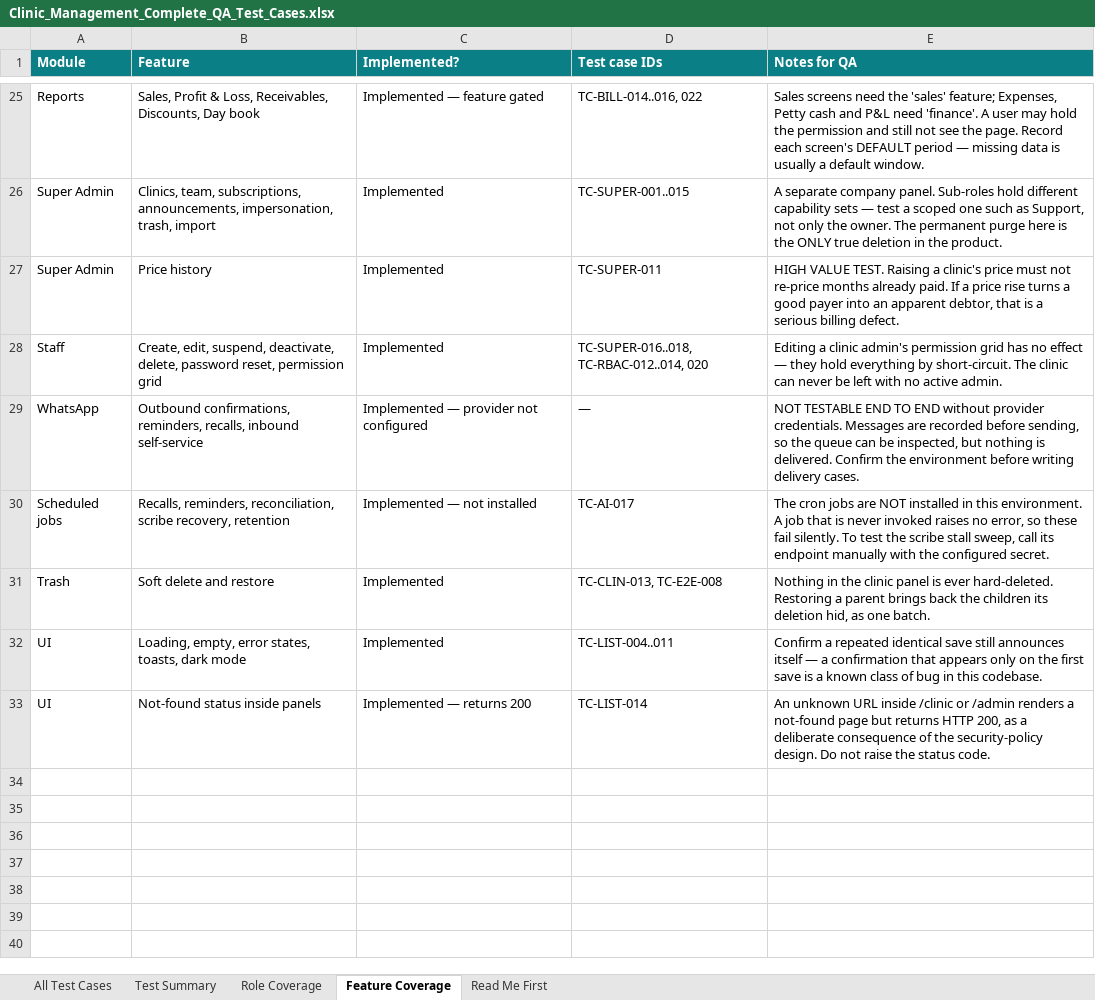
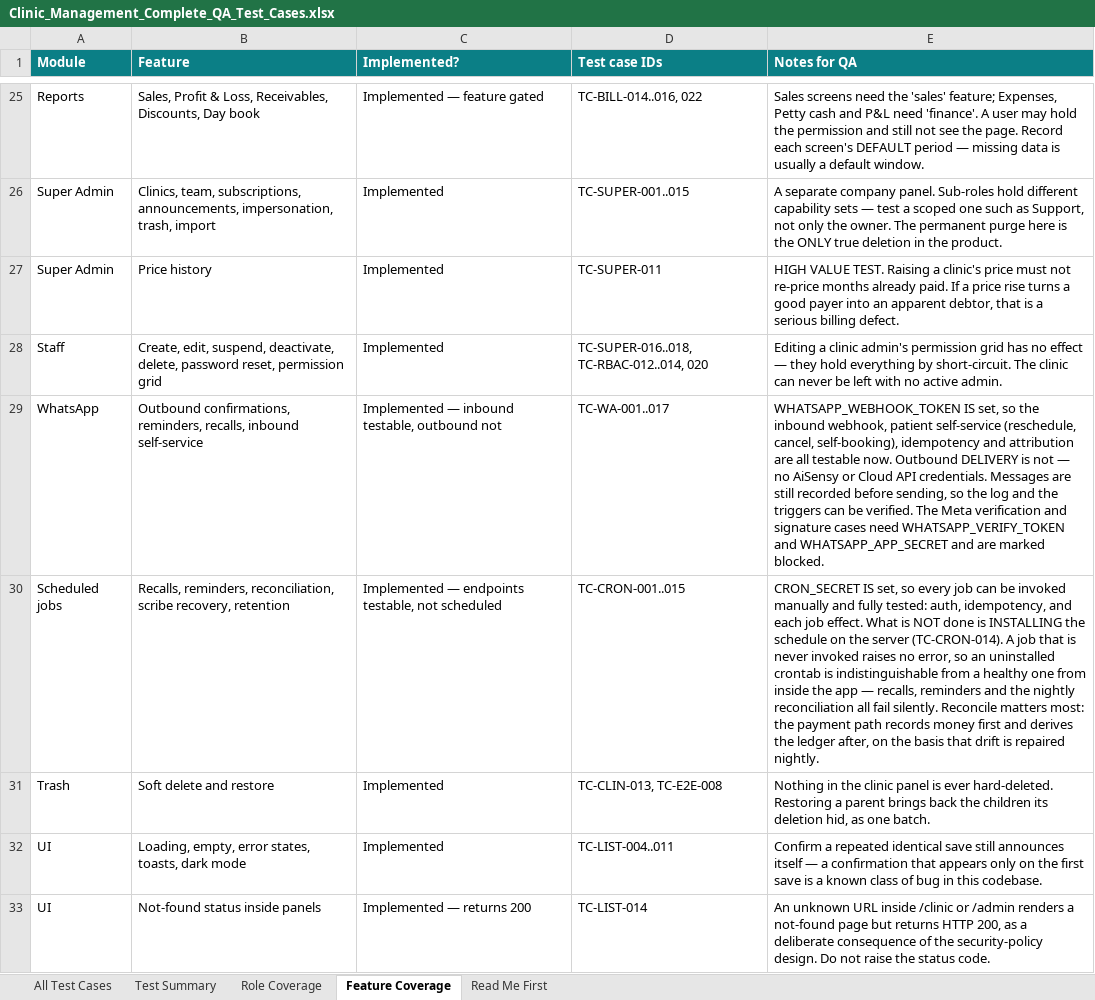
Before and after one commit to bilalaziz456/flexicaai, an Excel workbook: docs/qa/Clinic_Management_Complete_QA_Test_Cases.xlsx, sheet Feature Coverage, drawn as a sheet; only a part is shown, gaps mark what is left out; values as stored, in another font and other column widths than the file's, no borders; the diff names each change by its address in the sheet, - before the commit and + after, or states it on an @@ line.

```diff
--- a/docs/qa/Clinic_Management_Complete_QA_Test_Cases.xlsx (sheet Feature Coverage)
+++ b/docs/qa/Clinic_Management_Complete_QA_Test_Cases.xlsx (sheet Feature Coverage)
-C29 (Implemented?): Implemented — provider not configured
+C29 (Implemented?): Implemented — inbound testable, outbound not
-D29 (Test case IDs): —
+D29 (Test case IDs): TC-WA-001..017
-E29 (Notes for QA): NOT TESTABLE END TO END without provider credentials. Messages are recorded before sending, so the queue can be inspected, but nothing is delivered. Confirm the environment before writing delivery cases.
+E29 (Notes for QA): WHATSAPP_WEBHOOK_TOKEN IS set, so the inbound webhook, patient self-service (reschedule, cancel, self-booking), idempotency and attribution are all testable now. Outbound DELIVERY is not — no AiSensy or Cloud API credentials. Messages are still recorded before sending, so the log and the triggers can be verified. The Meta verification and signature cases need WHATSAPP_VERIFY_TOKEN and WHATSAPP_APP_SECRET and are marked blocked.
-C30 (Implemented?): Implemented — not installed
+C30 (Implemented?): Implemented — endpoints testable, not scheduled
-D30 (Test case IDs): TC-AI-017
+D30 (Test case IDs): TC-CRON-001..015
-E30 (Notes for QA): The cron jobs are NOT installed in this environment. A job that is never invoked raises no error, so these fail silently. To test the scribe stall sweep, call its endpoint manually with the configured secret.
+E30 (Notes for QA): CRON_SECRET IS set, so every job can be invoked manually and fully tested: auth, idempotency, and each job effect. What is NOT done is INSTALLING the schedule on the server (TC-CRON-014). A job that is never invoked raises no error, so an uninstalled crontab is indistinguishable from a healthy one from inside the app — recalls, reminders and the nightly reconciliation all fail silently. Reconcile matters most: the payment path records money first and derives the ledger after, on the basis that drift is repaired nightly.
```
Also changed, not shown: sheet All Test Cases, sheet Test Summary, 1 other file.
